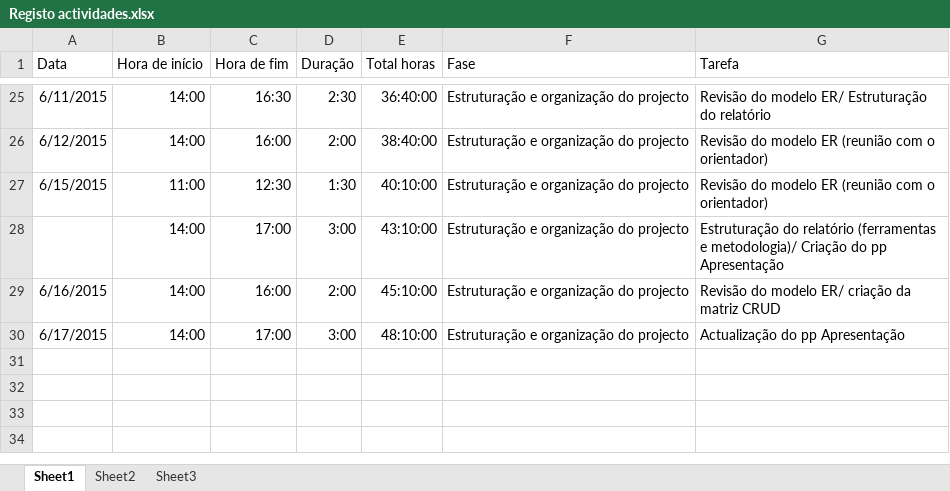
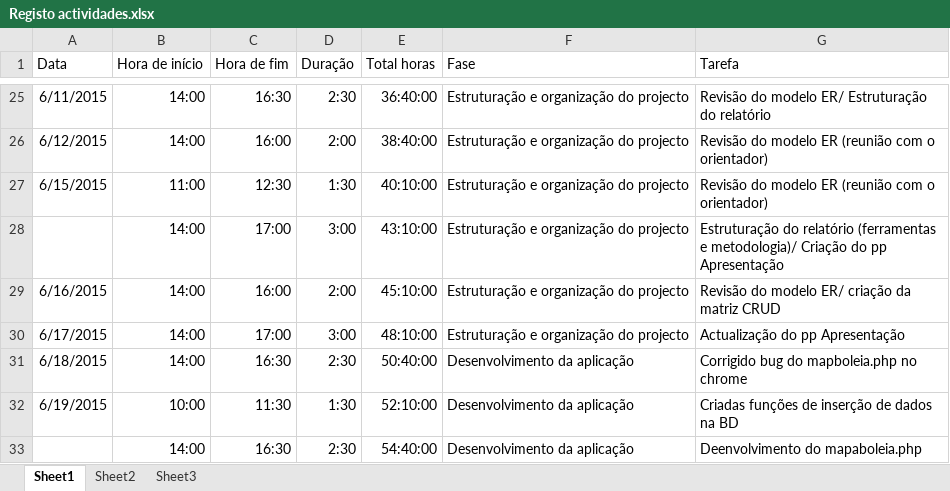
Before and after one commit to Vascomfortuna/Projeto-EI, an Excel workbook: Registo actividades.xlsx, sheet Sheet1, drawn as a sheet; only a part is shown, gaps mark what is left out; values as stored, in another font and other column widths than the file's, no borders; the diff names each change by its address in the sheet, - before the commit and + after, or states it on an @@ line.

```diff
--- a/Registo actividades.xlsx (sheet Sheet1)
+++ b/Registo actividades.xlsx (sheet Sheet1)
+row 31: 6/18/2015 | 14:00 | 16:30 | 2:30 | 50:40:00 | Desenvolvimento da aplicação | Corrigido bug do mapboleia.php no chrome
+row 32: 6/19/2015 | 10:00 | 11:30 | 1:30 | 52:10:00 | Desenvolvimento da aplicação | Criadas funções de inserção de dados na BD
+row 33:  | 14:00 | 16:30 | 2:30 | 54:40:00 | Desenvolvimento da aplicação | Deenvolvimento do mapaboleia.php
```
Also changed, not shown: 16 other files.
